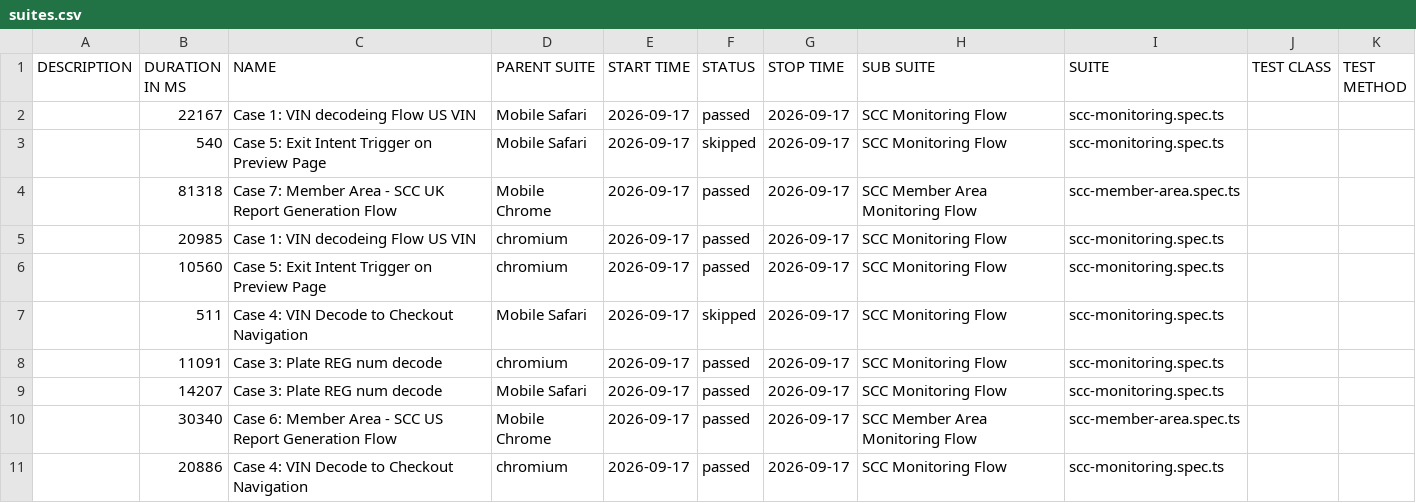
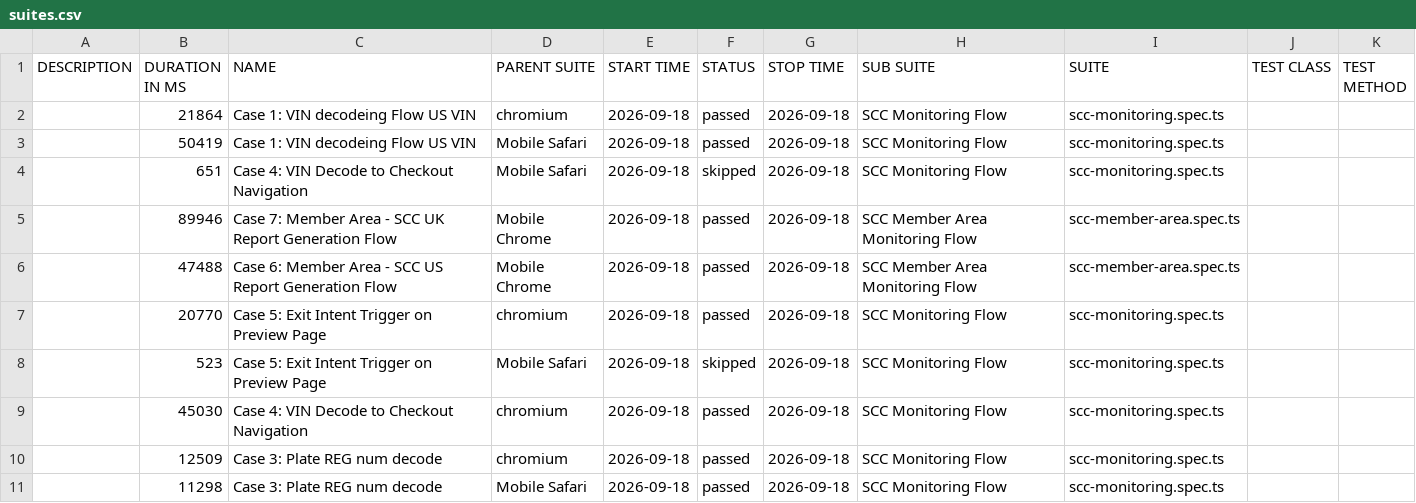
Before and after one commit to shahnawaz-cmd/scc-prod-stability-monitor, a CSV file: data/suites.csv, drawn as a sheet.

```diff
--- a/data/suites.csv
+++ b/data/suites.csv
@@ -1,11 +1,11 @@
 "DESCRIPTION","DURATION IN MS","NAME","PARENT SUITE","START TIME","STATUS","STOP TIME","SUB SUITE","SUITE","TEST CLASS","TEST METHOD"
-"","22167","Case 1: VIN decodeing Flow US VIN","Mobile Safari","2026-09-17","passed","2026-09-17","SCC Monitoring Flow","scc-monitoring.spec.ts","",""
-"","540","Case 5: Exit Intent Trigger on Preview Page","Mobile Safari","2026-09-17","skipped","2026-09-17","SCC Monitoring Flow","scc-monitoring.spec.ts","",""
-"","81318","Case 7: Member Area - SCC UK Report Generation Flow","Mobile Chrome","2026-09-17","passed","2026-09-17","SCC Member Area Monitoring Flow","scc-member-area.spec.ts","",""
-"","20985","Case 1: VIN decodeing Flow US VIN","chromium","2026-09-17","passed","2026-09-17","SCC Monitoring Flow","scc-monitoring.spec.ts","",""
-"","10560","Case 5: Exit Intent Trigger on Preview Page","chromium","2026-09-17","passed","2026-09-17","SCC Monitoring Flow","scc-monitoring.spec.ts","",""
-"","511","Case 4: VIN Decode to Checkout Navigation","Mobile Safari","2026-09-17","skipped","2026-09-17","SCC Monitoring Flow","scc-monitoring.spec.ts","",""
-"","11091","Case 3: Plate REG num decode","chromium","2026-09-17","passed","2026-09-17","SCC Monitoring Flow","scc-monitoring.spec.ts","",""
-"","14207","Case 3: Plate REG num decode","Mobile Safari","2026-09-17","passed","2026-09-17","SCC Monitoring Flow","scc-monitoring.spec.ts","",""
-"","30340","Case 6: Member Area - SCC US Report Generation Flow","Mobile Chrome","2026-09-17","passed","2026-09-17","SCC Member Area Monitoring Flow","scc-member-area.spec.ts","",""
-"","20886","Case 4: VIN Decode to Checkout Navigation","chromium","2026-09-17","passed","2026-09-17","SCC Monitoring Flow","scc-monitoring.spec.ts","",""
+"","21864","Case 1: VIN decodeing Flow US VIN","chromium","2026-09-18","passed","2026-09-18","SCC Monitoring Flow","scc-monitoring.spec.ts","",""
+"","50419","Case 1: VIN decodeing Flow US VIN","Mobile Safari","2026-09-18","passed","2026-09-18","SCC Monitoring Flow","scc-monitoring.spec.ts","",""
+"","651","Case 4: VIN Decode to Checkout Navigation","Mobile Safari","2026-09-18","skipped","2026-09-18","SCC Monitoring Flow","scc-monitoring.spec.ts","",""
+"","89946","Case 7: Member Area - SCC UK Report Generation Flow","Mobile Chrome","2026-09-18","passed","2026-09-18","SCC Member Area Monitoring Flow","scc-member-area.spec.ts","",""
+"","47488","Case 6: Member Area - SCC US Report Generation Flow","Mobile Chrome","2026-09-18","passed","2026-09-18","SCC Member Area Monitoring Flow","scc-member-area.spec.ts","",""
+"","20770","Case 5: Exit Intent Trigger on Preview Page","chromium","2026-09-18","passed","2026-09-18","SCC Monitoring Flow","scc-monitoring.spec.ts","",""
+"","523","Case 5: Exit Intent Trigger on Preview Page","Mobile Safari","2026-09-18","skipped","2026-09-18","SCC Monitoring Flow","scc-monitoring.spec.ts","",""
+"","45030","Case 4: VIN Decode to Checkout Navigation","chromium","2026-09-18","passed","2026-09-18","SCC Monitoring Flow","scc-monitoring.spec.ts","",""
+"","12509","Case 3: Plate REG num decode","chromium","2026-09-18","passed","2026-09-18","SCC Monitoring Flow","scc-monitoring.spec.ts","",""
+"","11298","Case 3: Plate REG num decode","Mobile Safari","2026-09-18","passed","2026-09-18","SCC Monitoring Flow","scc-monitoring.spec.ts","",""
```
Also changed, not shown: 57 other files.
